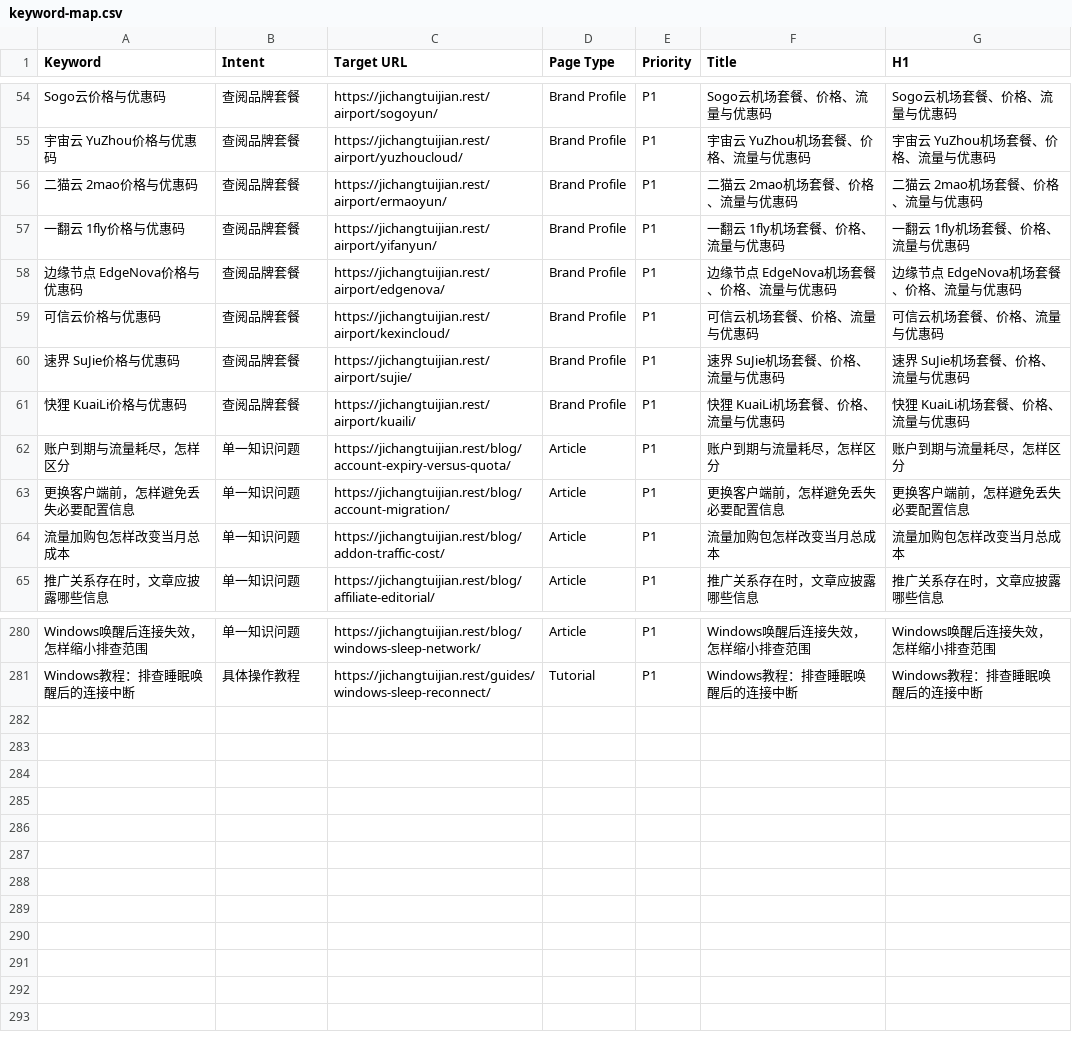
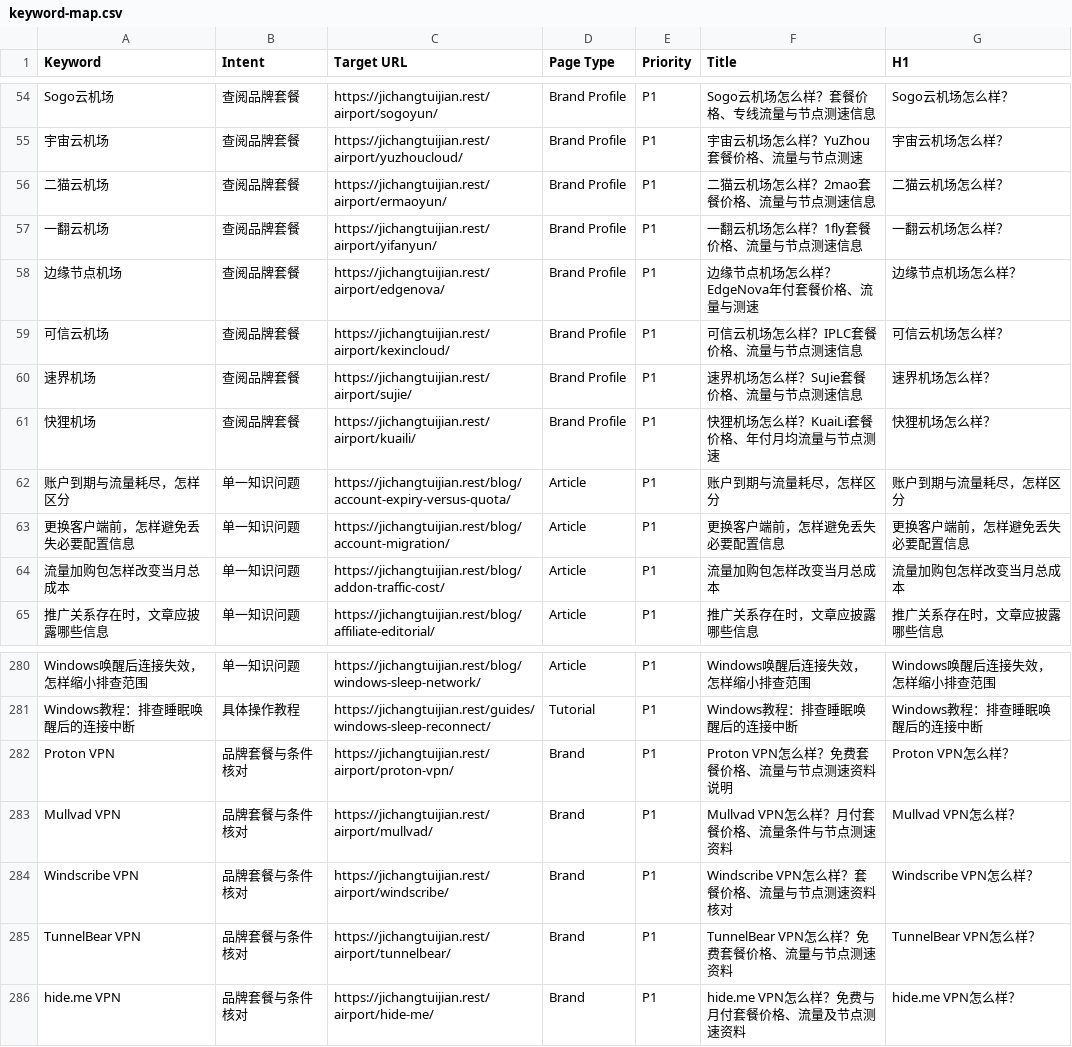
Before and after one commit to yinxingren588/jichangtuijian.rest, a CSV file: docs/keyword-map.csv, drawn as a sheet; only a part is shown, gaps mark what is left out; the diff covers the shown part only; the diff names each change by its address in the sheet, - before the commit and + after, or states it on an @@ line.

```diff
--- a/docs/keyword-map.csv
+++ b/docs/keyword-map.csv
-A54 (Keyword): Sogo云价格与优惠码
+A54 (Keyword): Sogo云机场
-F54 (Title): Sogo云机场套餐、价格、流量与优惠码
+F54 (Title): Sogo云机场怎么样？套餐价格、专线流量与节点测速信息
-G54 (H1): Sogo云机场套餐、价格、流量与优惠码
+G54 (H1): Sogo云机场怎么样？
-A55 (Keyword): 宇宙云 YuZhou价格与优惠码
+A55 (Keyword): 宇宙云机场
-F55 (Title): 宇宙云 YuZhou机场套餐、价格、流量与优惠码
+F55 (Title): 宇宙云机场怎么样？YuZhou套餐价格、流量与节点测速
-G55 (H1): 宇宙云 YuZhou机场套餐、价格、流量与优惠码
+G55 (H1): 宇宙云机场怎么样？
-A56 (Keyword): 二猫云 2mao价格与优惠码
+A56 (Keyword): 二猫云机场
-F56 (Title): 二猫云 2mao机场套餐、价格、流量与优惠码
+F56 (Title): 二猫云机场怎么样？2mao套餐价格、流量与节点测速信息
-G56 (H1): 二猫云 2mao机场套餐、价格、流量与优惠码
+G56 (H1): 二猫云机场怎么样？
-A57 (Keyword): 一翻云 1fly价格与优惠码
+A57 (Keyword): 一翻云机场
-F57 (Title): 一翻云 1fly机场套餐、价格、流量与优惠码
+F57 (Title): 一翻云机场怎么样？1fly套餐价格、流量与节点测速信息
-G57 (H1): 一翻云 1fly机场套餐、价格、流量与优惠码
+G57 (H1): 一翻云机场怎么样？
-A58 (Keyword): 边缘节点 EdgeNova价格与优惠码
+A58 (Keyword): 边缘节点机场
-F58 (Title): 边缘节点 EdgeNova机场套餐、价格、流量与优惠码
+F58 (Title): 边缘节点机场怎么样？EdgeNova年付套餐价格、流量与测速
-G58 (H1): 边缘节点 EdgeNova机场套餐、价格、流量与优惠码
+G58 (H1): 边缘节点机场怎么样？
-A59 (Keyword): 可信云价格与优惠码
+A59 (Keyword): 可信云机场
-F59 (Title): 可信云机场套餐、价格、流量与优惠码
+F59 (Title): 可信云机场怎么样？IPLC套餐价格、流量与节点测速信息
-G59 (H1): 可信云机场套餐、价格、流量与优惠码
+G59 (H1): 可信云机场怎么样？
-A60 (Keyword): 速界 SuJie价格与优惠码
+A60 (Keyword): 速界机场
-F60 (Title): 速界 SuJie机场套餐、价格、流量与优惠码
+F60 (Title): 速界机场怎么样？SuJie套餐价格、流量与节点测速信息
-G60 (H1): 速界 SuJie机场套餐、价格、流量与优惠码
+G60 (H1): 速界机场怎么样？
-A61 (Keyword): 快狸 KuaiLi价格与优惠码
+A61 (Keyword): 快狸机场
-F61 (Title): 快狸 KuaiLi机场套餐、价格、流量与优惠码
+F61 (Title): 快狸机场怎么样？KuaiLi套餐价格、年付月均流量与节点测速
-G61 (H1): 快狸 KuaiLi机场套餐、价格、流量与优惠码
+G61 (H1): 快狸机场怎么样？
+row 282: Proton VPN | 品牌套餐与条件核对 | https://jichangtuijian.rest/airport/proton-vpn/ | Brand | P1 | Proton VPN怎么样？免费套餐价格、流量与节点测速资料说明 | Proton VPN怎么样？
+row 283: Mullvad VPN | 品牌套餐与条件核对 | https://jichangtuijian.rest/airport/mullvad/ | Brand | P1 | Mullvad VPN怎么样？月付套餐价格、流量条件与节点测速资料 | Mullvad VPN怎么样？
+row 284: Windscribe VPN | 品牌套餐与条件核对 | https://jichangtuijian.rest/airport/windscribe/ | Brand | P1 | Windscribe VPN怎么样？套餐价格、流量与节点测速资料核对 | Windscribe VPN怎么样？
+row 285: TunnelBear VPN | 品牌套餐与条件核对 | https://jichangtuijian.rest/airport/tunnelbear/ | Brand | P1 | TunnelBear VPN怎么样？免费套餐价格、流量与节点测速资料 | TunnelBear VPN怎么样？
+row 286: hide.me VPN | 品牌套餐与条件核对 | https://jichangtuijian.rest/airport/hide-me/ | Brand | P1 | hide.me VPN怎么样？免费与月付套餐价格、流量及节点测速资料 | hide.me VPN怎么样？
```
Also changed, not shown: 60 edited cells elsewhere in this file, 14 other files.
